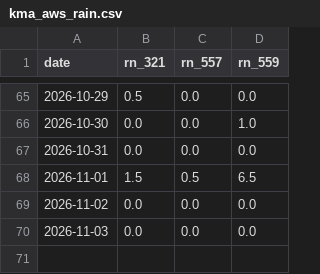
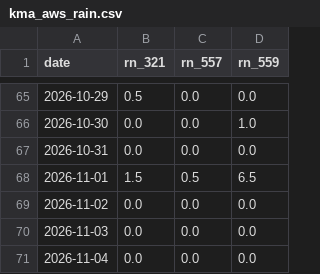
Before and after one commit to mimimmimi789/naerincheon-ss-dashboard, a CSV file: data/live/kma_aws_rain.csv, drawn as a sheet; only a part is shown, gaps mark what is left out.

```diff
--- a/data/live/kma_aws_rain.csv
+++ b/data/live/kma_aws_rain.csv
@@ -70 +70,2 @@
 2026-11-03,0.0,0.0,0.0
+2026-11-04,0.0,0.0,0.0
```
Also changed, not shown: data/live/wamis_stage_daily.csv, data/live/wamis_stage_hourly.csv, 10 other files.
